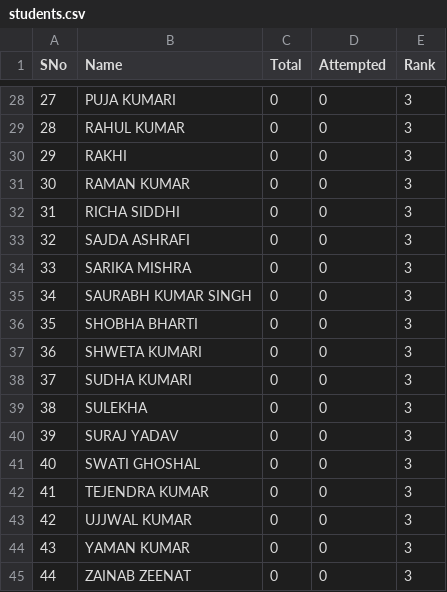
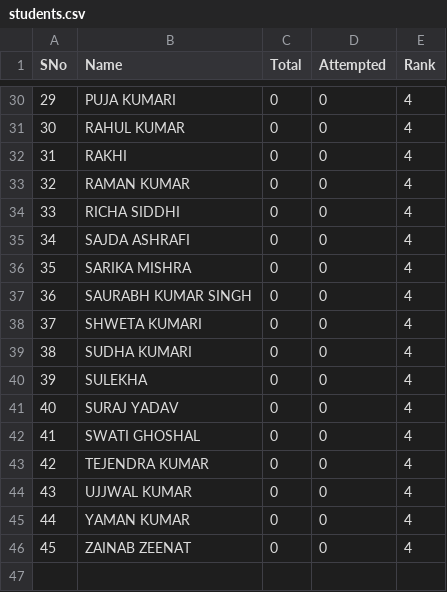
Before and after one commit to tmbumaths/python-workshop, a CSV file: students.csv, drawn as a sheet; only a part is shown, gaps mark what is left out; removed rows and columns are numbered as before the commit, all else as after; the diff covers the shown part only; the diff names each change by its address in the sheet, - before the commit and + after, or states it on an @@ line.

```diff
--- a/students.csv
+++ b/students.csv
@@ column A (SNo) renumbered from row 4 down @@
-E30:E37 (Rank): 3
+E30:E37 (Rank): 4
-row 36: 35 | SHOBHA BHARTI | 0 | 0 | 3
-E38:E46 (Rank): 3
+E38:E46 (Rank): 4
```
Also changed, not shown: 2 added rows and 25 edited cells elsewhere in this file, 2 other files.
